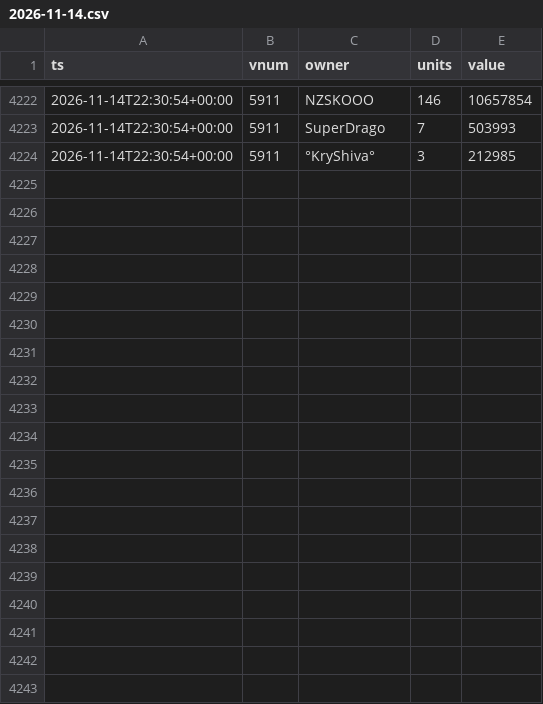
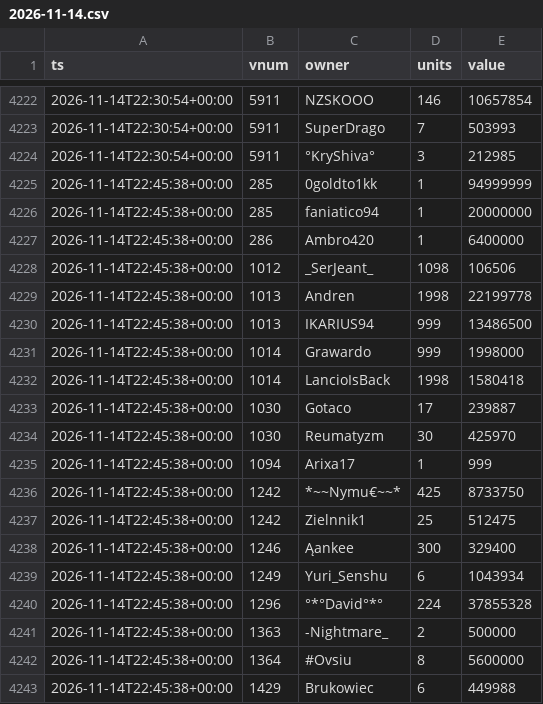
Before and after one commit to SantaCF/nosbazar-tracket, a CSV file: data/owners/2026-11-14.csv, drawn as a sheet; only a part is shown, gaps mark what is left out; the diff covers the shown part only; the diff names each change by its address in the sheet, - before the commit and + after, or states it on an @@ line.

```diff
--- a/data/owners/2026-11-14.csv
+++ b/data/owners/2026-11-14.csv
+row 4225: 2026-11-14T22:45:38+00:00 | 285 | 0goldto1kk | 1 | 94999999
+row 4226: 2026-11-14T22:45:38+00:00 | 285 | faniatico94 | 1 | 20000000
+row 4227: 2026-11-14T22:45:38+00:00 | 286 | Ambro420 | 1 | 6400000
+row 4228: 2026-11-14T22:45:38+00:00 | 1012 | _SerJeant_ | 1098 | 106506
+row 4229: 2026-11-14T22:45:38+00:00 | 1013 | Andren | 1998 | 22199778
+row 4230: 2026-11-14T22:45:38+00:00 | 1013 | IKARIUS94 | 999 | 13486500
+row 4231: 2026-11-14T22:45:38+00:00 | 1014 | Grawardo | 999 | 1998000
+row 4232: 2026-11-14T22:45:38+00:00 | 1014 | LancioIsBack | 1998 | 1580418
+row 4233: 2026-11-14T22:45:38+00:00 | 1030 | Gotaco | 17 | 239887
+row 4234: 2026-11-14T22:45:38+00:00 | 1030 | Reumatyzm | 30 | 425970
+row 4235: 2026-11-14T22:45:38+00:00 | 1094 | Arixa17 | 1 | 999
+row 4236: 2026-11-14T22:45:38+00:00 | 1242 | *~~Nymu€~~* | 425 | 8733750
+row 4237: 2026-11-14T22:45:38+00:00 | 1242 | Zielnnik1 | 25 | 512475
+row 4238: 2026-11-14T22:45:38+00:00 | 1246 | Ąankee | 300 | 329400
+row 4239: 2026-11-14T22:45:38+00:00 | 1249 | Yuri_Senshu | 6 | 1043934
+row 4240: 2026-11-14T22:45:38+00:00 | 1296 | °*°David°*° | 224 | 37855328
+row 4241: 2026-11-14T22:45:38+00:00 | 1363 | -Nightmare_ | 2 | 500000
+row 4242: 2026-11-14T22:45:38+00:00 | 1364 | #Ovsiu | 8 | 5600000
+row 4243: 2026-11-14T22:45:38+00:00 | 1429 | Brukowiec | 6 | 449988
```
Also changed, not shown: 14 added rows elsewhere in this file, data/flow.csv, data/latest.csv, 7 other files.
